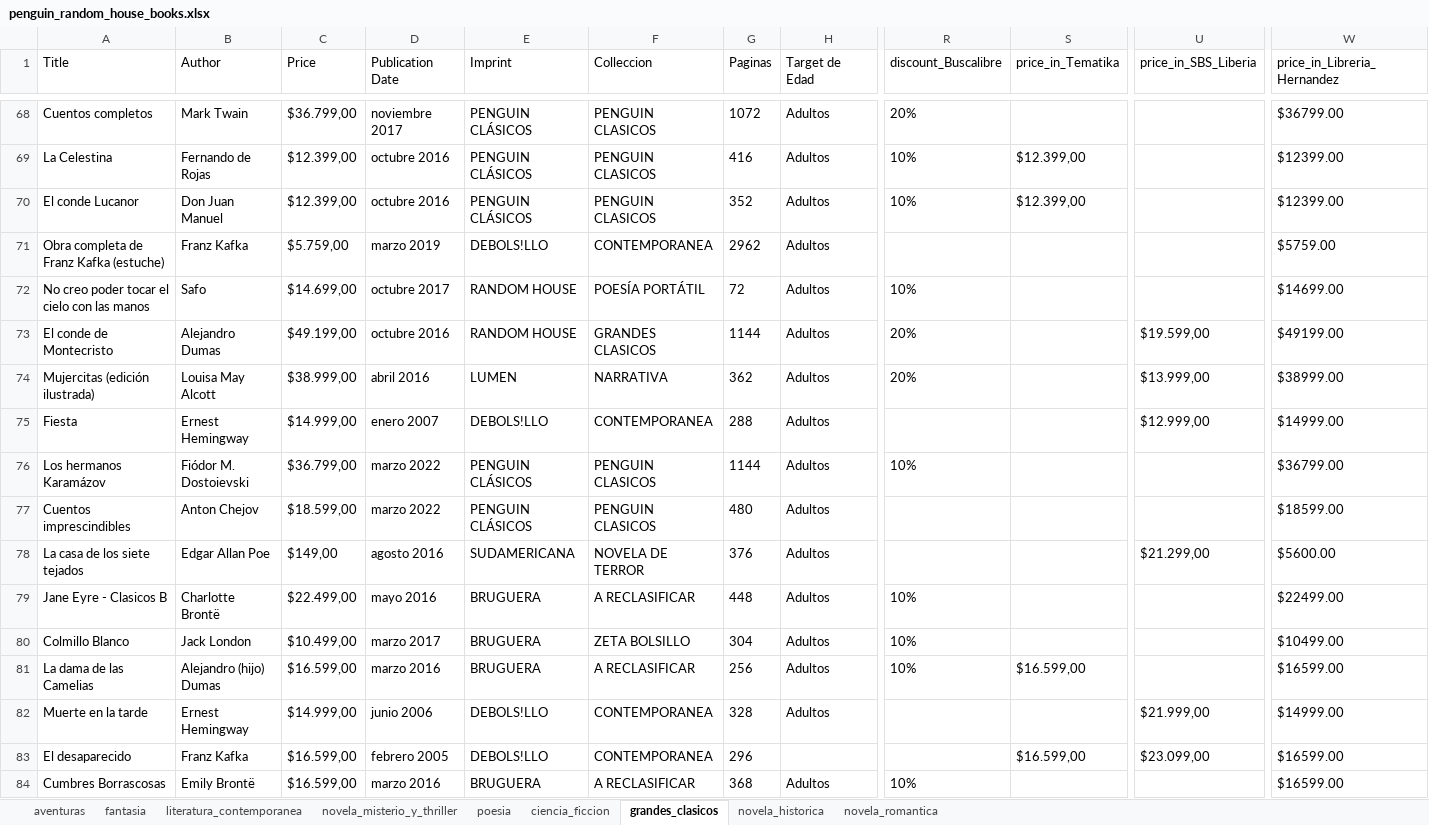
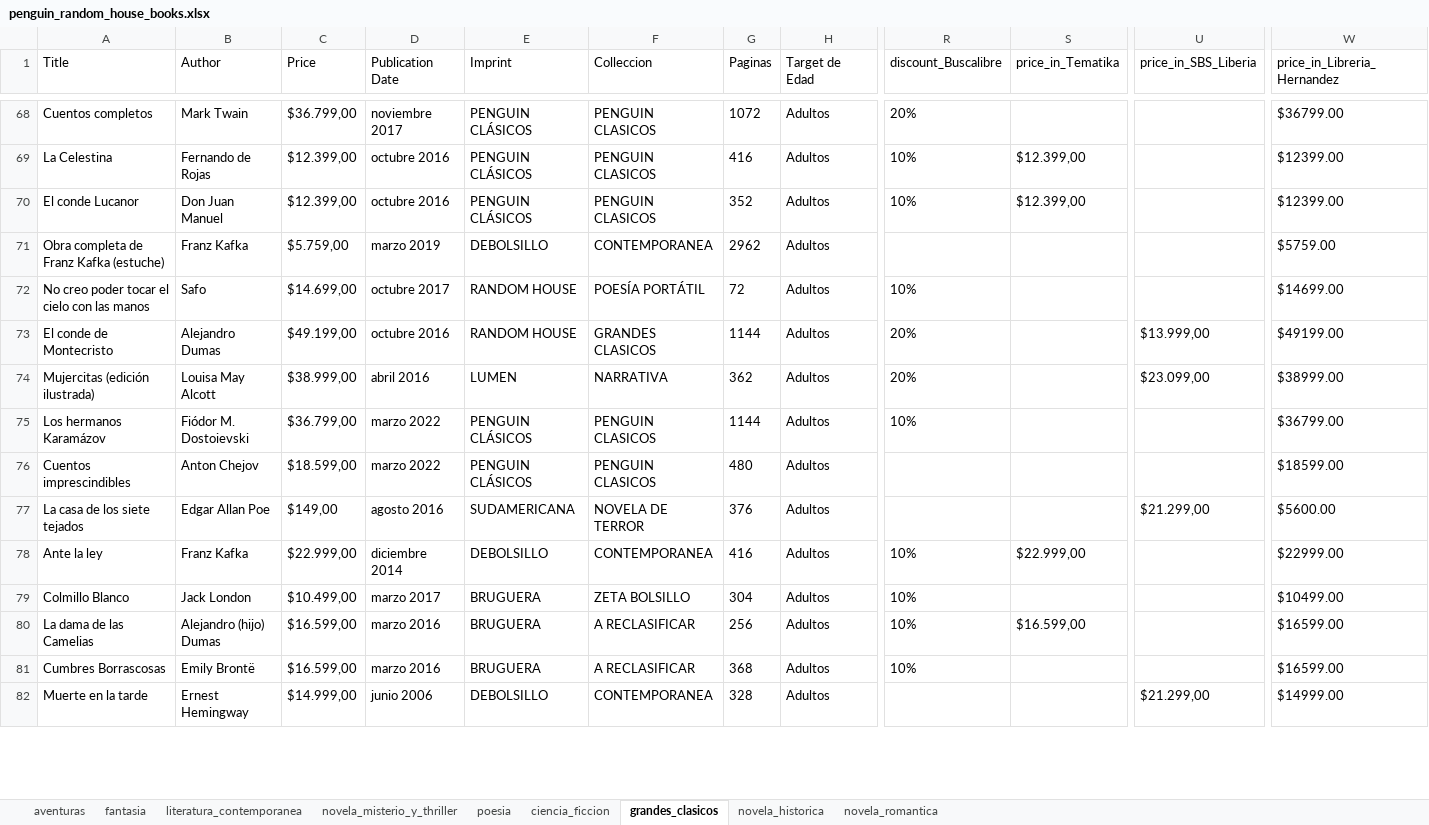
Before and after one commit to victorli112/book-scraper, an Excel workbook: prh/penguin_random_house_books.xlsx, sheet grandes_clasicos, drawn as a sheet; only a part is shown, gaps mark what is left out; values as stored, in another font and other column widths than the file's, no borders; removed rows and columns are numbered as before the commit, all else as after; rows hold the shown columns only; the diff covers the shown part only; the diff names each change by its address in the sheet, - before the commit and + after, or states it on an @@ line.

```diff
--- a/prh/penguin_random_house_books.xlsx (sheet grandes_clasicos)
+++ b/prh/penguin_random_house_books.xlsx (sheet grandes_clasicos)
-E71 (Imprint): DEBOLS!LLO
+E71 (Imprint): DEBOLSILLO
-U73 (price_in_SBS_Liberia): $19.599,00
+U73 (price_in_SBS_Liberia): $13.999,00
-U74 (price_in_SBS_Liberia): $13.999,00
+U74 (price_in_SBS_Liberia): $23.099,00
-row 75: Fiesta | Ernest Hemingway | $14.999,00 | enero 2007 | DEBOLS!LLO | CONTEMPORANEA | 288 | Adultos |  |  | $12.999,00 | $14999.00
@@ row 79 moved to row 17: Jane Eyre - Clasicos B @@
+row 78: Ante la ley | Franz Kafka | $22.999,00 | diciembre 2014 | DEBOLSILLO | CONTEMPORANEA | 416 | Adultos | 10% | $22.999,00 |  | $22999.00
-row 82: Muerte en la tarde | Ernest Hemingway | $14.999,00 | junio 2006 | DEBOLS!LLO | CONTEMPORANEA | 328 | Adultos |  |  | $21.999,00 | $14999.00
-row 83: El desaparecido | Franz Kafka | $16.599,00 | febrero 2005 | DEBOLS!LLO | CONTEMPORANEA | 296 |  |  | $16.599,00 | $23.099,00 | $16599.00
+row 82: Muerte en la tarde | Ernest Hemingway | $14.999,00 | junio 2006 | DEBOLSILLO | CONTEMPORANEA | 328 | Adultos |  |  | $21.299,00 | $14999.00
```
Also changed, not shown: 16 added rows, 15 removed rows, 36 moved rows and 42 edited cells elsewhere in this sheet, sheet literatura_contemporanea, sheet novela_misterio_y_thriller, sheet novela_historica, sheet novela_romantica, sheet fantasia, sheet ciencia_ficcion, 2 more sheets.
